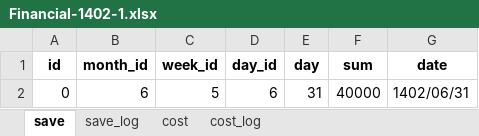
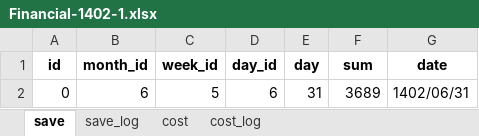
Before and after one commit to bnparham/financialManagement, an Excel workbook: Financial-1402-1.xlsx, sheet save, drawn as a sheet; values as stored, in another font and other column widths than the file's, no borders; the diff names each change by its address in the sheet, - before the commit and + after, or states it on an @@ line.

```diff
--- a/Financial-1402-1.xlsx (sheet save)
+++ b/Financial-1402-1.xlsx (sheet save)
-F2 (sum): 40000
+F2 (sum): 3689
```
Also changed, not shown: sheet save_log, 2 other files.
